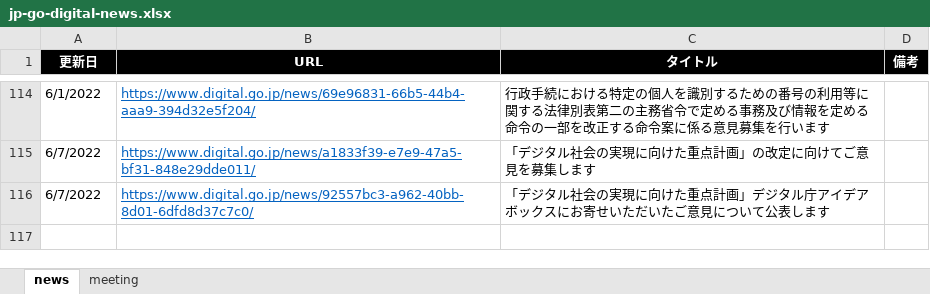
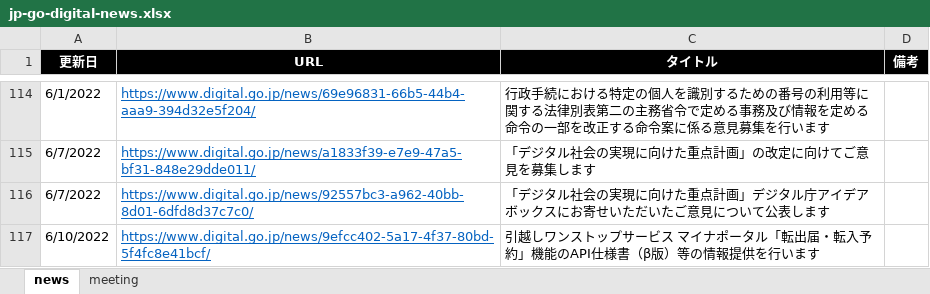
Before and after one commit to c-3lab/jp-go-digital-news, an Excel workbook: jp-go-digital-news.xlsx, sheet news, drawn as a sheet; only a part is shown, gaps mark what is left out; values as stored, in another font and other column widths than the file's, no borders; the diff names each change by its address in the sheet, - before the commit and + after, or states it on an @@ line.

Commit message:
daily update

```diff
--- a/jp-go-digital-news.xlsx (sheet news)
+++ b/jp-go-digital-news.xlsx (sheet news)
+row 117: 6/10/2022 | https://www.digital.go.jp/news/9efcc402-5a17-4f37-80bd-5f4fc8e41bcf/ | 引越しワンストップサービス マイナポータル「転出届・転入予約」機能のAPI仕様書（β版）等の情報提供を行います
```
